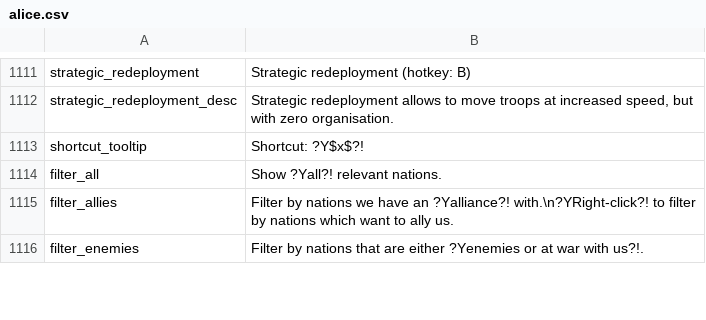
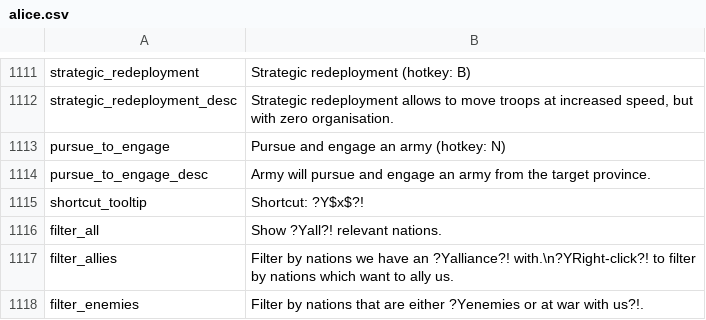
Before and after one commit to schombert/Project-Alice, a CSV file: assets/localisation/en-US/alice.csv, drawn as a sheet; only a part is shown, gaps mark what is left out; the diff names each change by its address in the sheet, - before the commit and + after, or states it on an @@ line.

Commit message:
Pursuit and engage order

```diff
--- a/assets/localisation/en-US/alice.csv
+++ b/assets/localisation/en-US/alice.csv
+row 1113: pursue_to_engage | Pursue and engage an army (hotkey: N)
+row 1114: pursue_to_engage_desc | Army will pursue and engage an army from the target province.
```
Also changed, not shown: 10 other files.
